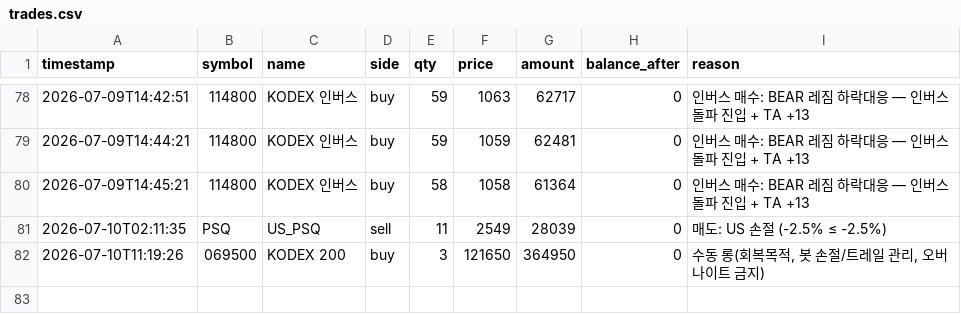
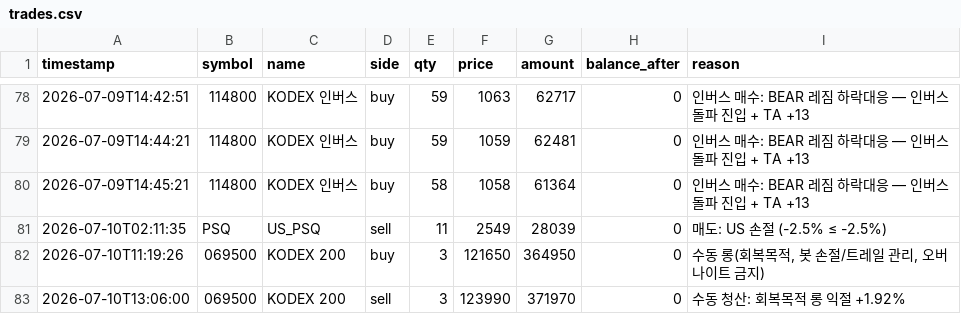
Before and after one commit to BudongJW/kis-trading-journal, a CSV file: state/trades.csv, drawn as a sheet; only a part is shown, gaps mark what is left out; the diff names each change by its address in the sheet, - before the commit and + after, or states it on an @@ line.

Commit message:
record: 7/10 수동 롱 069500 3주 청산 @123990 (+1.92%)

```diff
--- a/state/trades.csv
+++ b/state/trades.csv
+row 83: 2026-07-10T13:06:00 | 069500 | KODEX 200 | sell | 3 | 123990 | 371970 | 0 | 수동 청산: 회복목적 롱 익절 +1.92%
```
